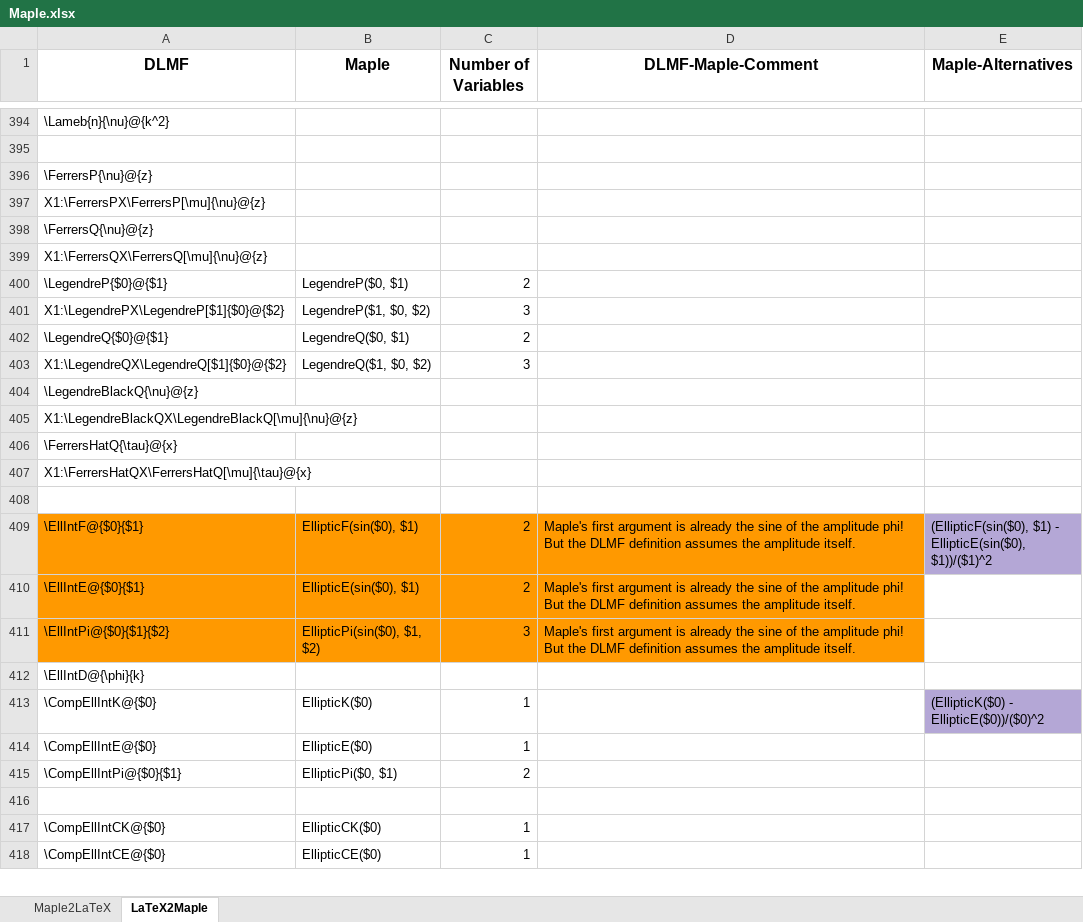
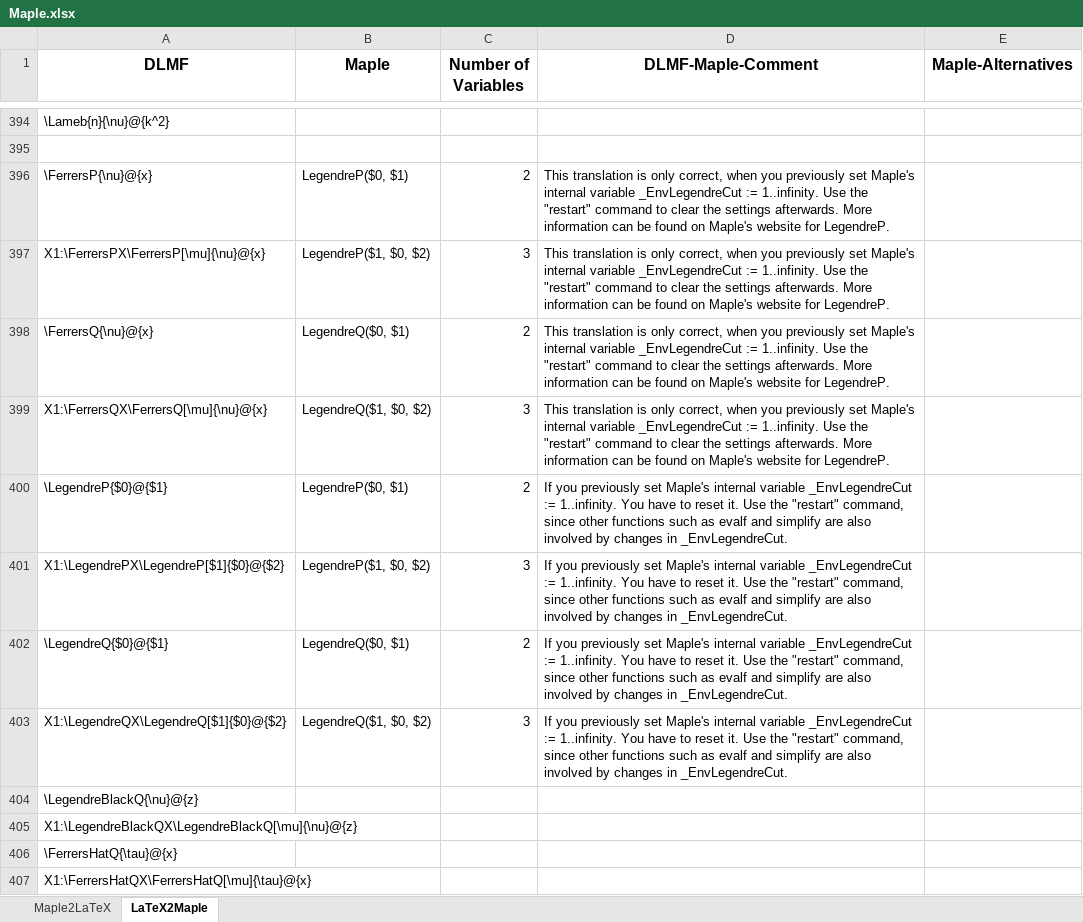
Before and after one commit to gipplab/LaCASt, an Excel workbook: libs/ReferenceData/Maple.xlsx, sheet LaTeX2Maple, drawn as a sheet; only a part is shown, gaps mark what is left out; the shorter side is filled out with more unchanged rows; values as stored, in another font and other column widths than the file's, no borders; removed rows and columns are numbered as before the commit, all else as after; the diff names each change by its address in the sheet, - before the commit and + after, or states it on an @@ line.

Commit message:
Fix translation issue for FerrersP, FerrersQ, LegendreP, LegendreQ

```diff
--- a/libs/ReferenceData/Maple.xlsx (sheet LaTeX2Maple)
+++ b/libs/ReferenceData/Maple.xlsx (sheet LaTeX2Maple)
-row 396: \FerrersP{\nu}@{z}
-row 397: X1:\FerrersPX\FerrersP[\mu]{\nu}@{z}
-row 398: \FerrersQ{\nu}@{z}
-row 399: X1:\FerrersQX\FerrersQ[\mu]{\nu}@{z}
+row 396: \FerrersP{\nu}@{x} | LegendreP($0, $1) | 2 | This translation is only correct, when you previously set Maple's internal variable _EnvLegendreCut := 1..infinity. Use the "restart" command to clear the settings afterwards. More information can be found on Maple's website for LegendreP.
+row 397: X1:\FerrersPX\FerrersP[\mu]{\nu}@{x} | LegendreP($1, $0, $2) | 3 | This translation is only correct, when you previously set Maple's internal variable _EnvLegendreCut := 1..infinity. Use the "restart" command to clear the settings afterwards. More information can be found on Maple's website for LegendreP.
+row 398: \FerrersQ{\nu}@{x} | LegendreQ($0, $1) | 2 | This translation is only correct, when you previously set Maple's internal variable _EnvLegendreCut := 1..infinity. Use the "restart" command to clear the settings afterwards. More information can be found on Maple's website for LegendreP.
+row 399: X1:\FerrersQX\FerrersQ[\mu]{\nu}@{x} | LegendreQ($1, $0, $2) | 3 | This translation is only correct, when you previously set Maple's internal variable _EnvLegendreCut := 1..infinity. Use the "restart" command to clear the settings afterwards. More information can be found on Maple's website for LegendreP.
-D400:D403 (DLMF-Maple-Comment): (empty)
+D400:D403 (DLMF-Maple-Comment): If you previously set Maple's internal variable _EnvLegendreCut := 1..infinity. You have to reset it. Use the "restart" command, since other functions such as evalf and simplify are also involved by changes in _EnvLegendreCut.
```
Also changed, not shown: sheet Maple2LaTeX, libs/ReferenceData/LaTeX and Maple.xlsx, 6 other files.
